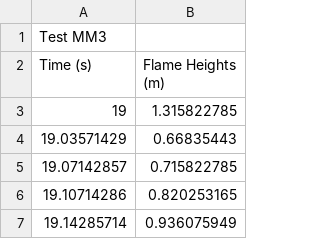
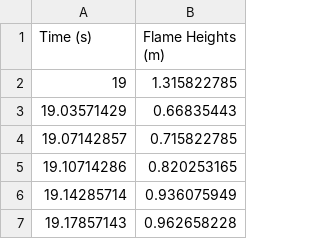
Before and after one commit to kymillev/fse_data, a CSV file: flame_height_MM3.csv, drawn as a sheet; only a part is shown; the shorter side is filled out with more unchanged rows.

Commit message:
Update flame_height_MM3.csv

```diff
--- a/flame_height_MM3.csv
+++ b/flame_height_MM3.csv
@@ -1,2 +1 @@
-Test MM3,
 Time (s),Flame Heights (m)
```
